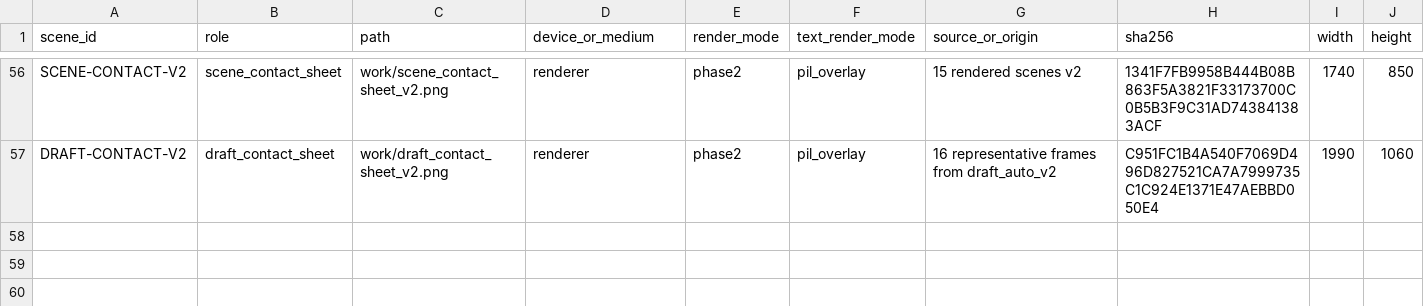
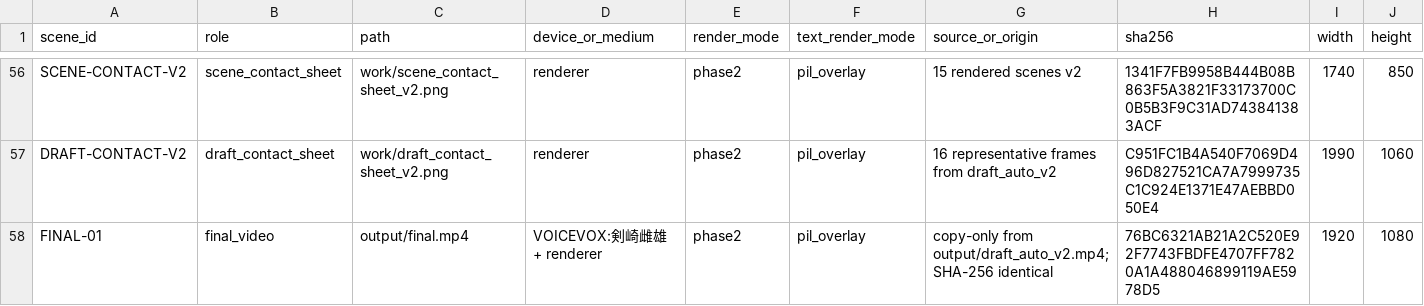
Before and after one commit to shappyai/youtube-anshin, a CSV file: episodes/017_smartphone_battery_drain/media_manifest.csv, drawn as a sheet; only a part is shown, gaps mark what is left out; rows hold the shown columns only; the diff names each change by its address in the sheet, - before the commit and + after, or states it on an @@ line.

Commit message:
Episode017をHuman Gate 2承認済みfinalへ確定

```diff
--- a/episodes/017_smartphone_battery_drain/media_manifest.csv
+++ b/episodes/017_smartphone_battery_drain/media_manifest.csv
+row 58: FINAL-01 | final_video | output/final.mp4 | VOICEVOX:剣崎雌雄 + renderer | phase2 | pil_overlay | copy-only from output/draft_auto_v2.mp4; SHA-256 identical | 76BC6321AB21A2C520E92F7743FBDFE4707FF7820A1A488046899119AE5978D5 | 1920 | 1080
```
Also changed, not shown: 23 other files.
